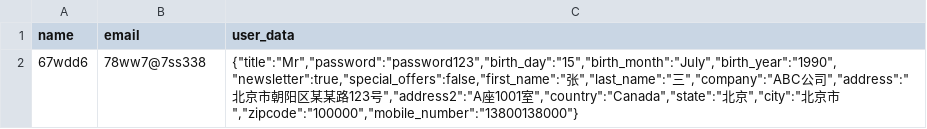
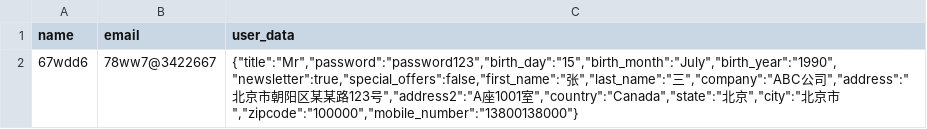
Before and after one commit to xixiaozhua/uitest, a CSV file: datas/register_data.csv, drawn as a sheet.

```diff
--- a/datas/register_data.csv
+++ b/datas/register_data.csv
@@ -1,2 +1,2 @@
 name,email,user_data
-67wdd6,78ww7@7ss338,"{""title"":""Mr"",""password"":""password123"",""birth_day"":""15"",""birth_month"":""July"",""birth_year"":""1990"",""newsletter"":true,""special_offers"":false,""first_name"":""张"",""last_name"":""三"",""company"":""ABC公司"",""address"":""北京市朝阳区某某路123号"",""address2"":""A座1001室"",""country"":""Canada"",""state"":""北京"",""city"":""北京市"",""zipcode"":""100000"",""mobile_number"":""13800138000""}"
+67wdd6,78ww7@3422667,"{""title"":""Mr"",""password"":""password123"",""birth_day"":""15"",""birth_month"":""July"",""birth_year"":""1990"",""newsletter"":true,""special_offers"":false,""first_name"":""张"",""last_name"":""三"",""company"":""ABC公司"",""address"":""北京市朝阳区某某路123号"",""address2"":""A座1001室"",""country"":""Canada"",""state"":""北京"",""city"":""北京市"",""zipcode"":""100000"",""mobile_number"":""13800138000""}"
```
Also changed, not shown: 11 other files.
